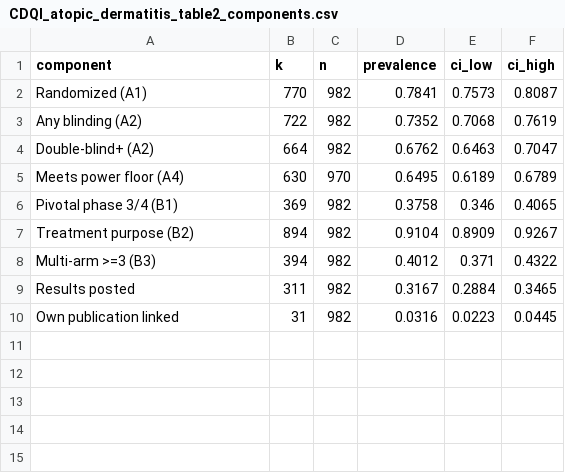
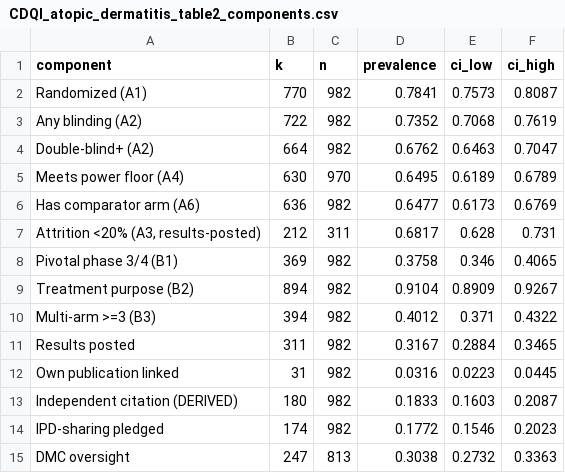
Before and after one commit to tannerproficeresearch-ai/safe-lab-cdqi, a CSV file: CDQI_atopic_dermatitis/CDQI_atopic_dermatitis_table2_components.csv, drawn as a sheet; the diff names each change by its address in the sheet, - before the commit and + after, or states it on an @@ line.

```diff
--- a/CDQI_atopic_dermatitis/CDQI_atopic_dermatitis_table2_components.csv
+++ b/CDQI_atopic_dermatitis/CDQI_atopic_dermatitis_table2_components.csv
+row 6: Has comparator arm (A6) | 636 | 982 | 0.6477 | 0.6173 | 0.6769
+row 7: Attrition <20% (A3, results-posted) | 212 | 311 | 0.6817 | 0.628 | 0.731
+row 13: Independent citation (DERIVED) | 180 | 982 | 0.1833 | 0.1603 | 0.2087
+row 14: IPD-sharing pledged | 174 | 982 | 0.1772 | 0.1546 | 0.2023
+row 15: DMC oversight | 247 | 813 | 0.3038 | 0.2732 | 0.3363
```
Also changed, not shown: CDQI_atopic_dermatitis/CDQI_atopic_dermatitis_qc_checkpoints.csv, CDQI_atopic_dermatitis/CDQI_atopic_dermatitis_supp1_by_intervention.csv, 9 other files.
